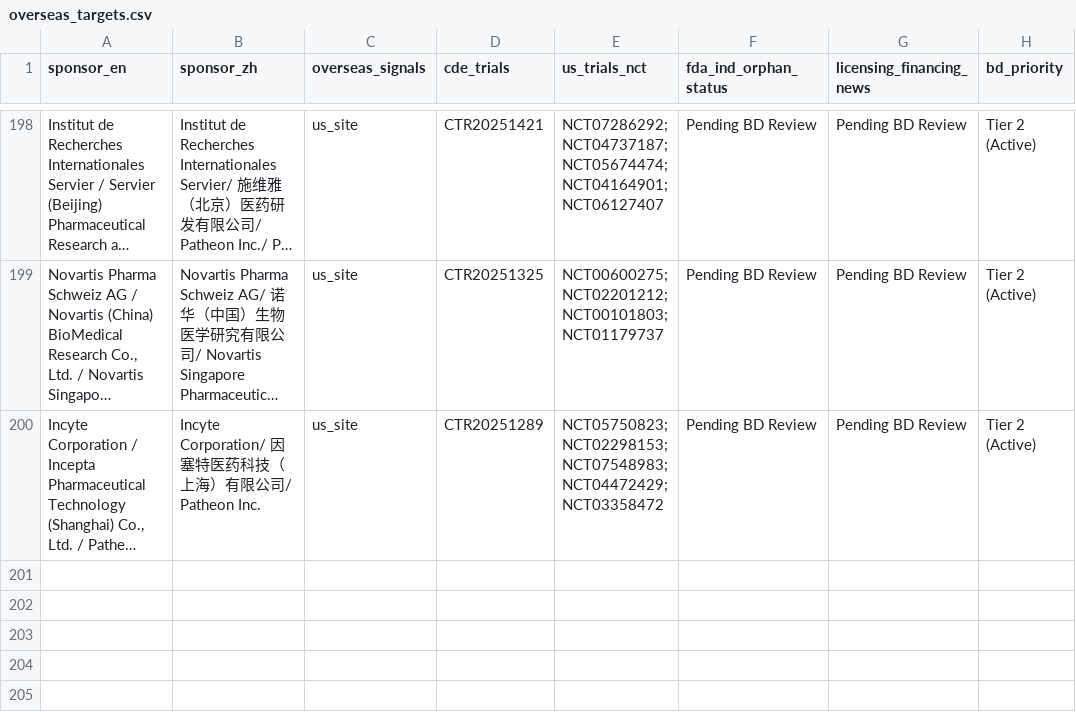
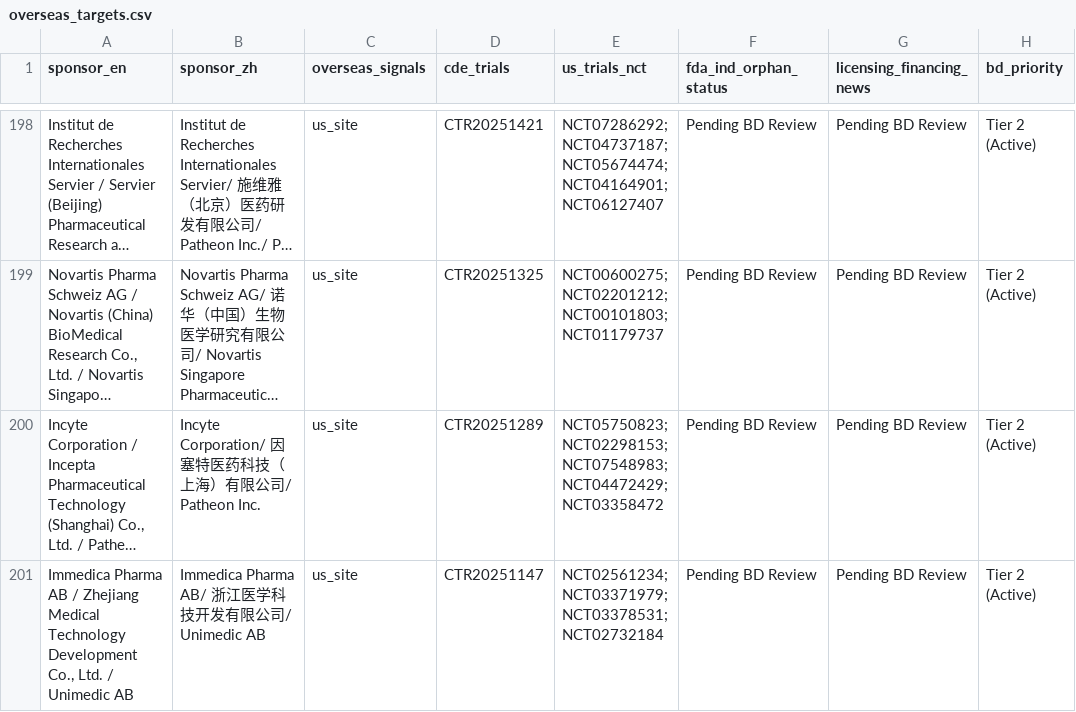
Before and after one commit to hutianle/cde-clinical-trials, a CSV file: data/overseas_targets.csv, drawn as a sheet; only a part is shown, gaps mark what is left out; long unchanged cells end in …; the diff covers the shown part only; the diff names each change by its address in the sheet, - before the commit and + after, or states it on an @@ line.

```diff
--- a/data/overseas_targets.csv
+++ b/data/overseas_targets.csv
+row 201: Immedica Pharma AB / Zhejiang Medical Technology Development Co., Ltd. / Unimedic AB | Immedica Pharma AB/ 浙江医学科技开发有限公司/ Unimedic AB | us_site | CTR20251147 | NCT02561234; NCT03371979; NCT03378531; NCT02732184 | Pending BD Review | Pending BD Review | Tier 2 (Active)
```
Also changed, not shown: 2 added rows, 1 removed row and 2 edited cells elsewhere in this file, 6 other files.
